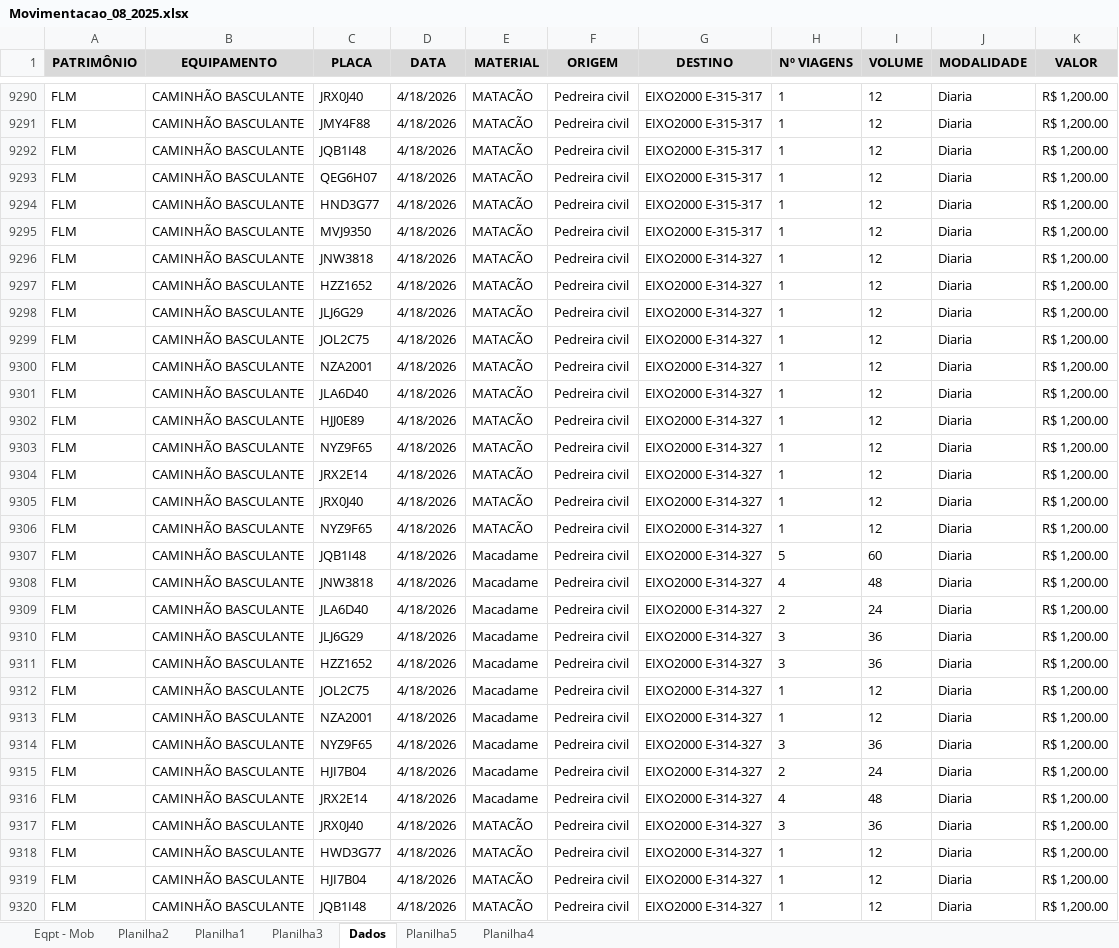
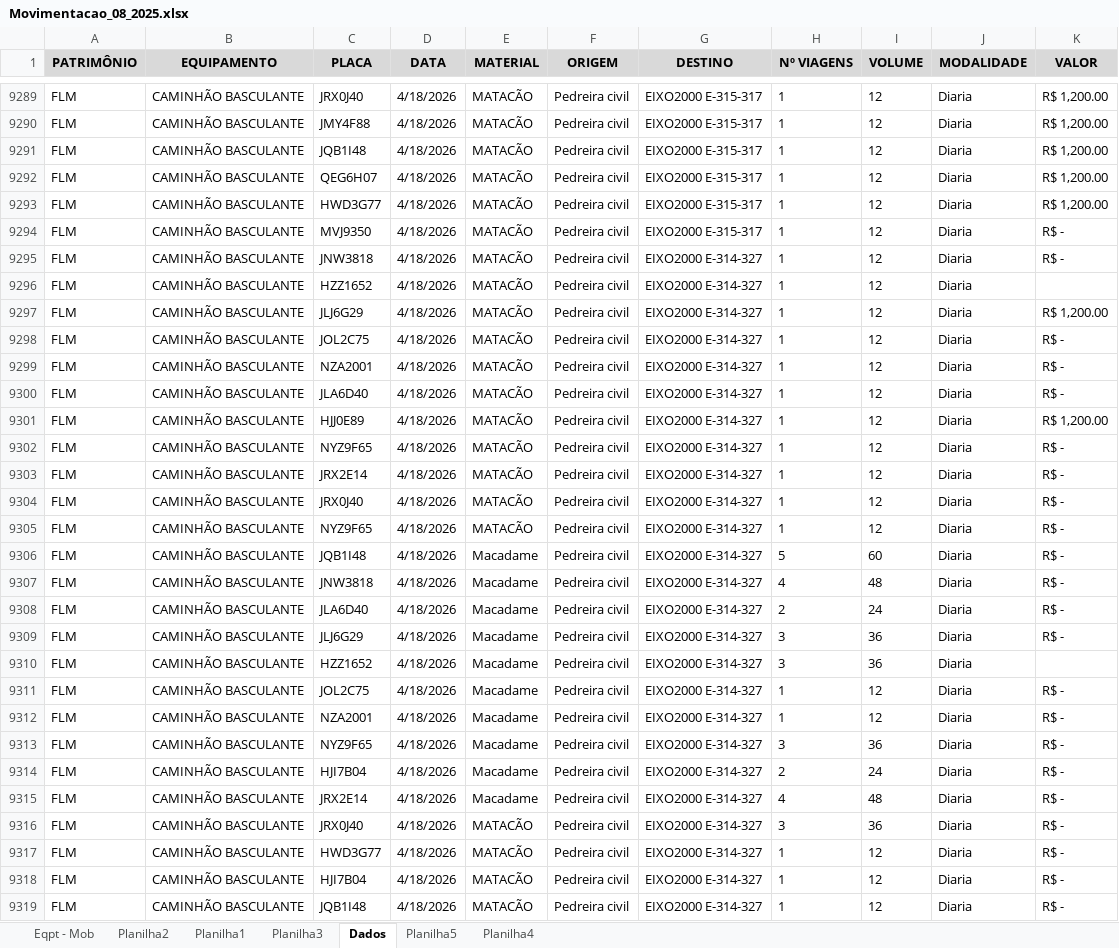
Before and after one commit to fsalesufba-prog/movimentacoes, an Excel workbook: Movimentacao_08_2025.xlsx, sheet Dados, drawn as a sheet; only a part is shown, gaps mark what is left out; values as stored, in another font and other column widths than the file's, no borders; addresses are those after the commit; the diff covers the shown part only; the diff names each change by its address in the sheet, - before the commit and + after, or states it on an @@ line.

```diff
--- a/Movimentacao_08_2025.xlsx (sheet Dados)
+++ b/Movimentacao_08_2025.xlsx (sheet Dados)
-C9293 (PLACA): HND3G77
+C9293 (PLACA): HWD3G77
-K9294:K9295 (VALOR): R$ 1,200.00
+K9294:K9295 (VALOR): R$ -
-K9296 (VALOR): R$ 1,200.00
+K9296 (VALOR): (empty)
-K9298:K9300 (VALOR): R$ 1,200.00
+K9298:K9300 (VALOR): R$ -
-K9302:K9309 (VALOR): R$ 1,200.00
+K9302:K9309 (VALOR): R$ -
-K9310 (VALOR): R$ 1,200.00
+K9310 (VALOR): (empty)
-K9311:K9319 (VALOR): R$ 1,200.00
+K9311:K9319 (VALOR): R$ -
```
Also changed, not shown: 1 removed row and 1051 edited cells elsewhere in this sheet, 1 other file.
